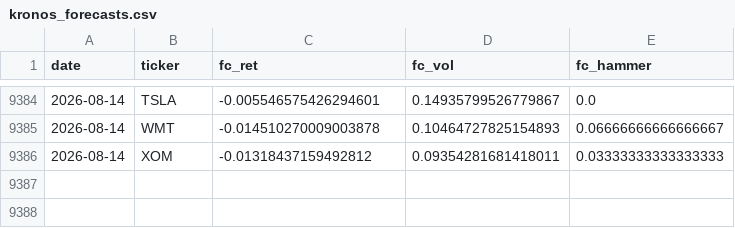
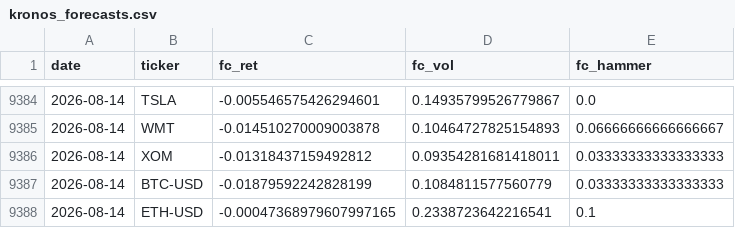
Before and after one commit to dzheng1328/tradefabe, a CSV file: artifacts/kronos_forecasts.csv, drawn as a sheet; only a part is shown, gaps mark what is left out; the diff names each change by its address in the sheet, - before the commit and + after, or states it on an @@ line.

```diff
--- a/artifacts/kronos_forecasts.csv
+++ b/artifacts/kronos_forecasts.csv
+row 9387: 2026-08-14 | BTC-USD | -0.01879592242828199 | 0.1084811577560779 | 0.03333333333333333
+row 9388: 2026-08-14 | ETH-USD | -0.00047368979607997165 | 0.2338723642216541 | 0.1
```
Also changed, not shown: state/paper/history.csv, state/paper/summary.csv, 19 other files.
